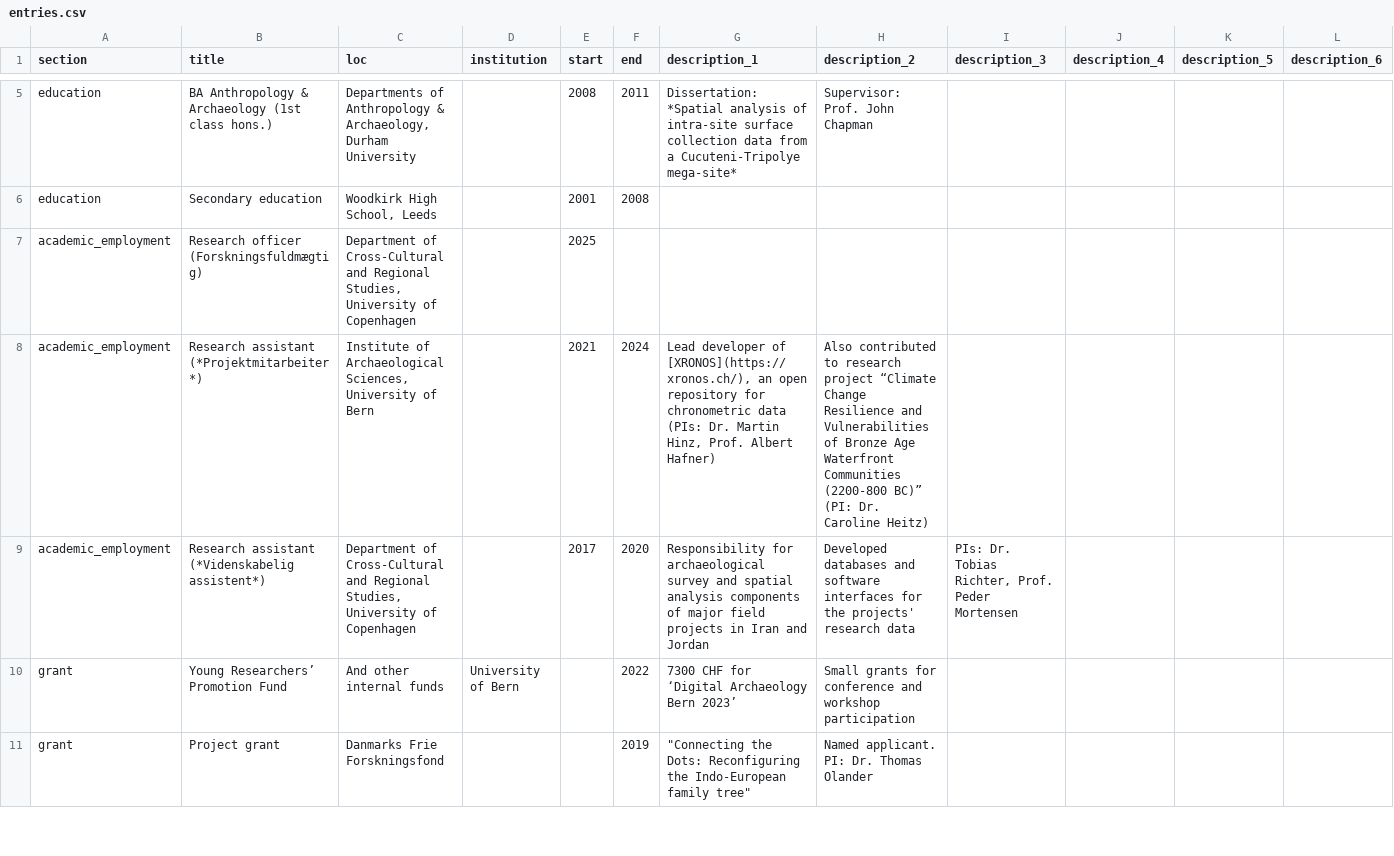
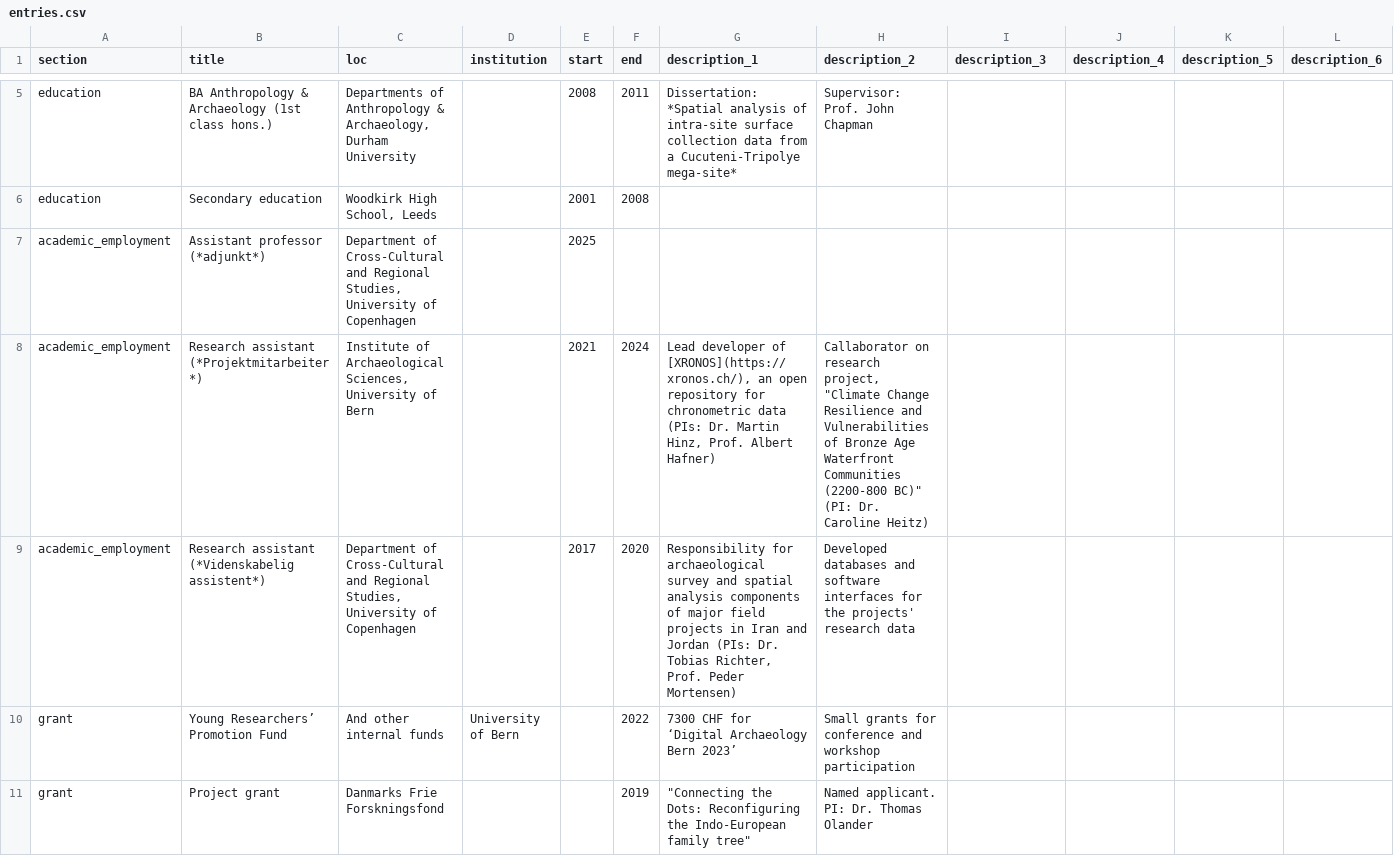
Before and after one commit to joeroe/joeroe.github.io, a CSV file: cv/data/entries.csv, drawn as a sheet; only a part is shown, gaps mark what is left out; the diff names each change by its address in the sheet, - before the commit and + after, or states it on an @@ line.

```diff
--- a/cv/data/entries.csv
+++ b/cv/data/entries.csv
-B7 (title): Research officer (Forskningsfuldmægtig)
+B7 (title): Assistant professor (*adjunkt*)
-H8 (description_2): Also contributed to research project “Climate Change Resilience and Vulnerabilities of Bronze Age Waterfront Communities (2200-800 BC)” (PI: Dr.…
+H8 (description_2): Callaborator on research project, "Climate Change Resilience and Vulnerabilities of Bronze Age Waterfront Communities (2200-800 BC)" (PI: Dr.…
-G9 (description_1): …and Jordan
+G9 (description_1): …and Jordan (PIs: Dr. Tobias Richter, Prof. Peder Mortensen)
-I9 (description_3): PIs: Dr. Tobias Richter, Prof. Peder Mortensen
+I9 (description_3): (empty)
```
Also changed, not shown: cv/data/contact_info.csv, 4 other files.
